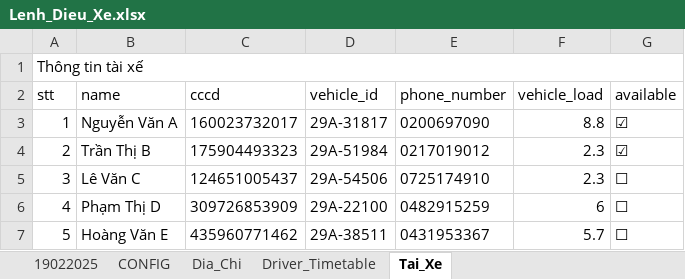
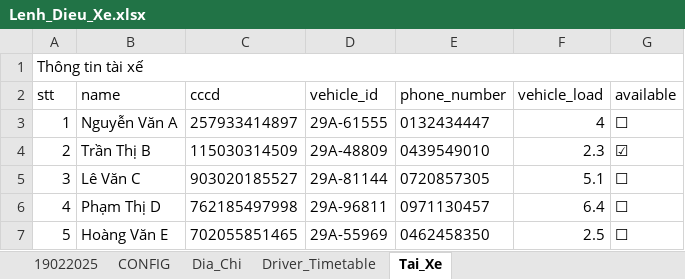
Before and after one commit to sontungkieu/Project-70m, an Excel workbook: Lenh_Dieu_Xe.xlsx, sheet Tai_Xe, drawn as a sheet; values as stored, in another font and other column widths than the file's, no borders; the diff names each change by its address in the sheet, - before the commit and + after, or states it on an @@ line.

```diff
--- a/Lenh_Dieu_Xe.xlsx (sheet Tai_Xe)
+++ b/Lenh_Dieu_Xe.xlsx (sheet Tai_Xe)
-C3 (cccd): 160023732017
+C3 (cccd): 257933414897
-D3 (vehicle_id): 29A-31817
+D3 (vehicle_id): 29A-61555
-E3 (phone_number): 0200697090
+E3 (phone_number): 0132434447
-F3 (vehicle_load): 8.8
+F3 (vehicle_load): 4
-G3 (available): ☑
+G3 (available): ☐
-C4 (cccd): 175904493323
+C4 (cccd): 115030314509
-D4 (vehicle_id): 29A-51984
+D4 (vehicle_id): 29A-48809
-E4 (phone_number): 0217019012
+E4 (phone_number): 0439549010
-C5 (cccd): 124651005437
+C5 (cccd): 903020185527
-D5 (vehicle_id): 29A-54506
+D5 (vehicle_id): 29A-81144
-E5 (phone_number): 0725174910
+E5 (phone_number): 0720857305
-F5 (vehicle_load): 2.3
+F5 (vehicle_load): 5.1
-C6 (cccd): 309726853909
+C6 (cccd): 762185497998
-D6 (vehicle_id): 29A-22100
+D6 (vehicle_id): 29A-96811
-E6 (phone_number): 0482915259
+E6 (phone_number): 0971130457
-F6 (vehicle_load): 6
+F6 (vehicle_load): 6.4
-C7 (cccd): 435960771462
+C7 (cccd): 702055851465
-D7 (vehicle_id): 29A-38511
+D7 (vehicle_id): 29A-55969
-E7 (phone_number): 0431953367
+E7 (phone_number): 0462458350
-F7 (vehicle_load): 5.7
+F7 (vehicle_load): 2.5
```
Also changed, not shown: sheet CONFIG, sheet Driver_Timetable, sheet Dia_Chi, 4 other files.
